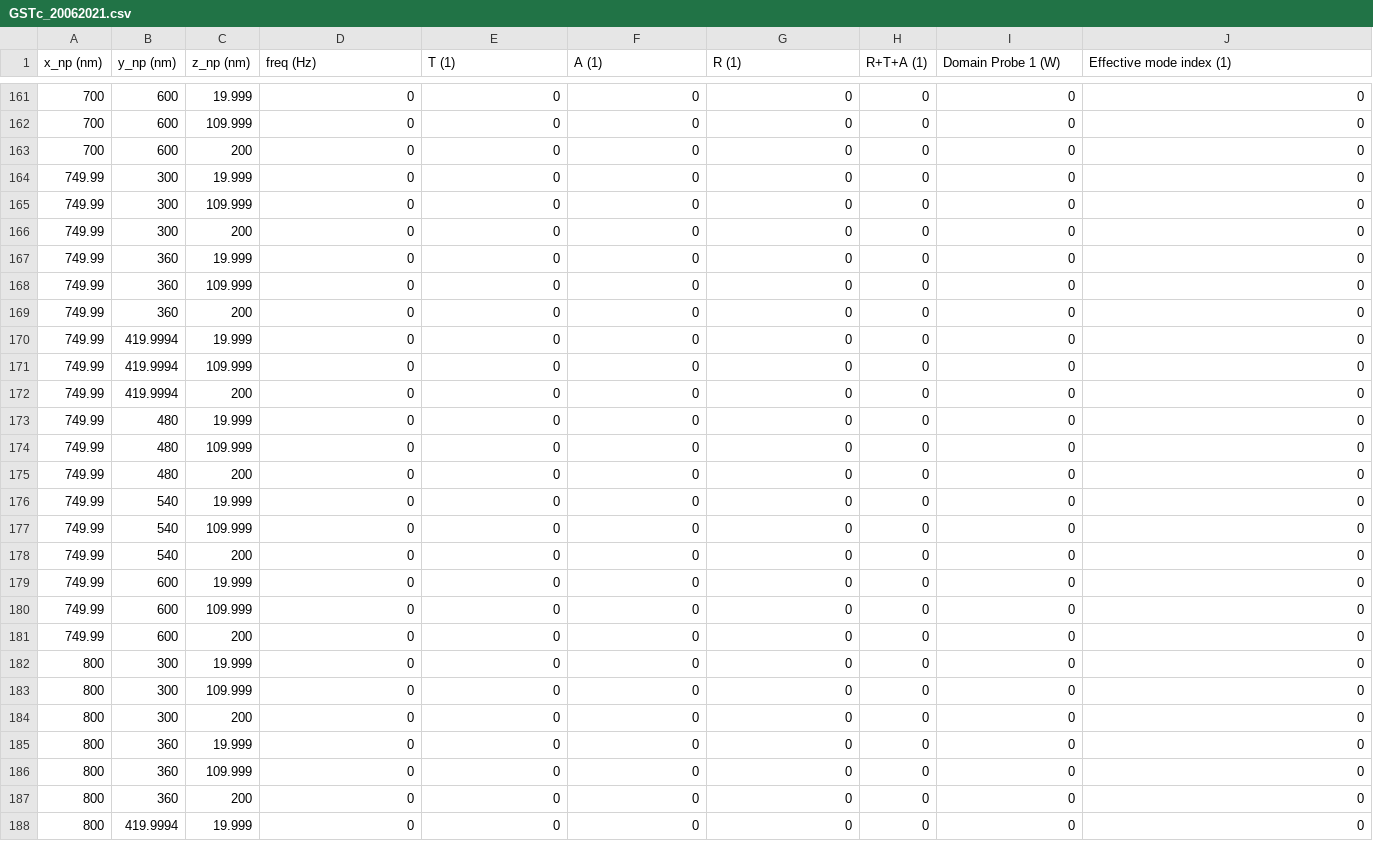
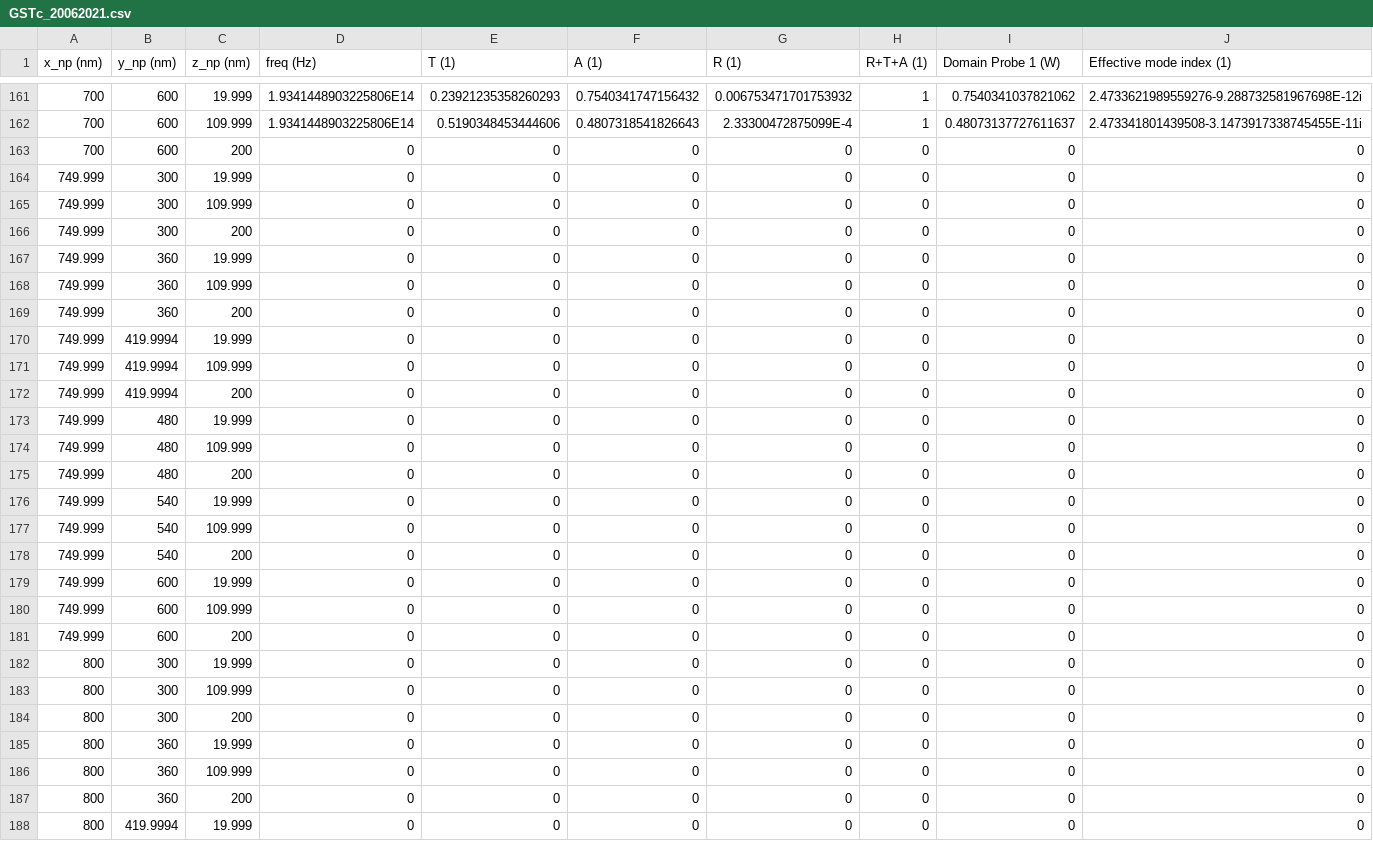
Before and after one commit to dfrepos/gst, a CSV file: sim_data/GSTc_20062021.csv, drawn as a sheet; only a part is shown, gaps mark what is left out; the diff covers the shown part only.

```diff
--- a/sim_data/GSTc_20062021.csv
+++ b/sim_data/GSTc_20062021.csv
@@ -161,22 +161,22 @@ x_np (nm),y_np (nm),z_np (nm),freq (Hz),T (1),A (1),R (1),R+T+A (1),Domain Probe
-700,600,19.999,0,0,0,0,0,0,0
-700,600,109.999,0,0,0,0,0,0,0
+700,600,19.999,1.9341448903225806E14,0.23921235358260293,0.7540341747156432,0.006753471701753932,1,0.7540341037821062,2.4733621989559276-9.288732581967698E-12i
+700,600,109.999,1.9341448903225806E14,0.5190348453444606,0.4807318541826643,2.33300472875099E-4,1,0.48073137727611637,2.473341801439508-3.1473917338745455E-11i
 700,600,200,0,0,0,0,0,0,0
-749.99,300,19.999,0,0,0,0,0,0,0
-749.99,300,109.999,0,0,0,0,0,0,0
-749.99,300,200,0,0,0,0,0,0,0
-749.99,360,19.999,0,0,0,0,0,0,0
-749.99,360,109.999,0,0,0,0,0,0,0
-749.99,360,200,0,0,0,0,0,0,0
-749.99,419.9994,19.999,0,0,0,0,0,0,0
-749.99,419.9994,109.999,0,0,0,0,0,0,0
-749.99,419.9994,200,0,0,0,0,0,0,0
-749.99,480,19.999,0,0,0,0,0,0,0
-749.99,480,109.999,0,0,0,0,0,0,0
-749.99,480,200,0,0,0,0,0,0,0
-749.99,540,19.999,0,0,0,0,0,0,0
-749.99,540,109.999,0,0,0,0,0,0,0
-749.99,540,200,0,0,0,0,0,0,0
-749.99,600,19.999,0,0,0,0,0,0,0
-749.99,600,109.999,0,0,0,0,0,0,0
-749.99,600,200,0,0,0,0,0,0,0
+749.999,300,19.999,0,0,0,0,0,0,0
+749.999,300,109.999,0,0,0,0,0,0,0
+749.999,300,200,0,0,0,0,0,0,0
+749.999,360,19.999,0,0,0,0,0,0,0
+749.999,360,109.999,0,0,0,0,0,0,0
+749.999,360,200,0,0,0,0,0,0,0
+749.999,419.9994,19.999,0,0,0,0,0,0,0
+749.999,419.9994,109.999,0,0,0,0,0,0,0
+749.999,419.9994,200,0,0,0,0,0,0,0
+749.999,480,19.999,0,0,0,0,0,0,0
+749.999,480,109.999,0,0,0,0,0,0,0
+749.999,480,200,0,0,0,0,0,0,0
+749.999,540,19.999,0,0,0,0,0,0,0
+749.999,540,109.999,0,0,0,0,0,0,0
+749.999,540,200,0,0,0,0,0,0,0
+749.999,600,19.999,0,0,0,0,0,0,0
+749.999,600,109.999,0,0,0,0,0,0,0
+749.999,600,200,0,0,0,0,0,0,0
 800,300,19.999,0,0,0,0,0,0,0
```
Also changed, not shown: 3 added rows, 3 removed rows and 84 edited cells elsewhere in this file.
